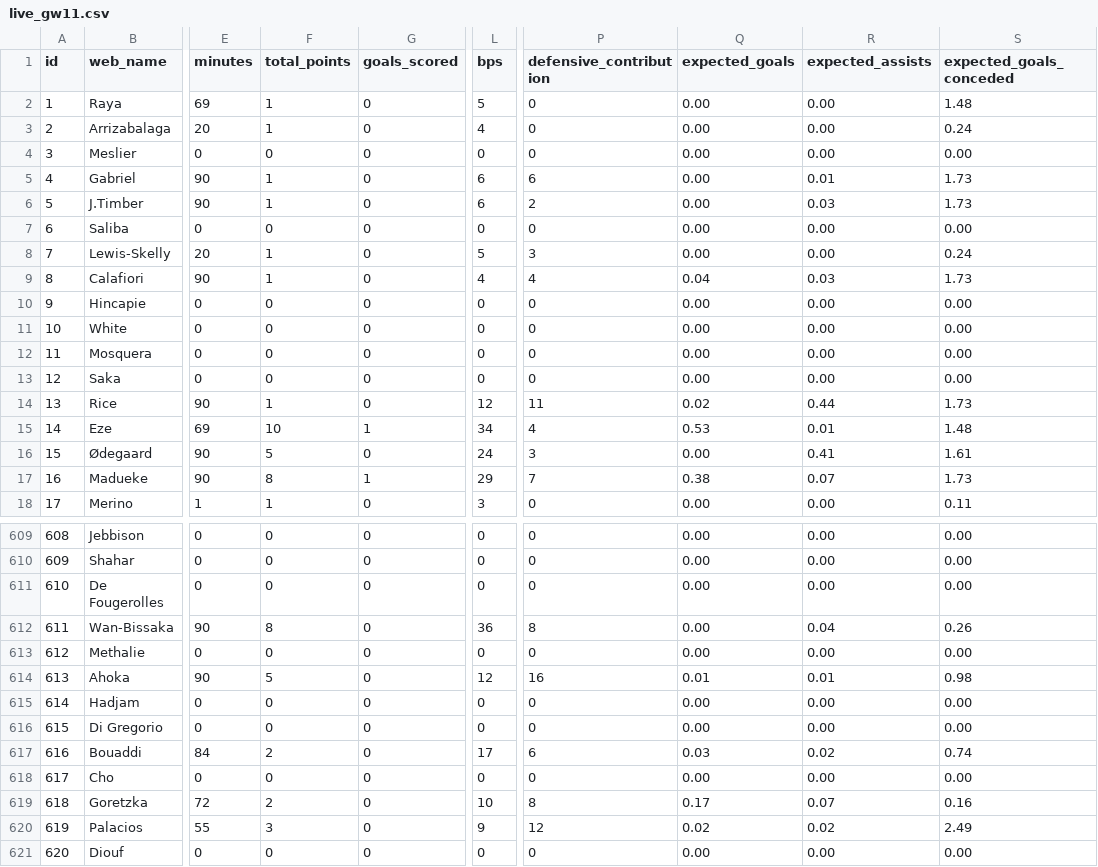
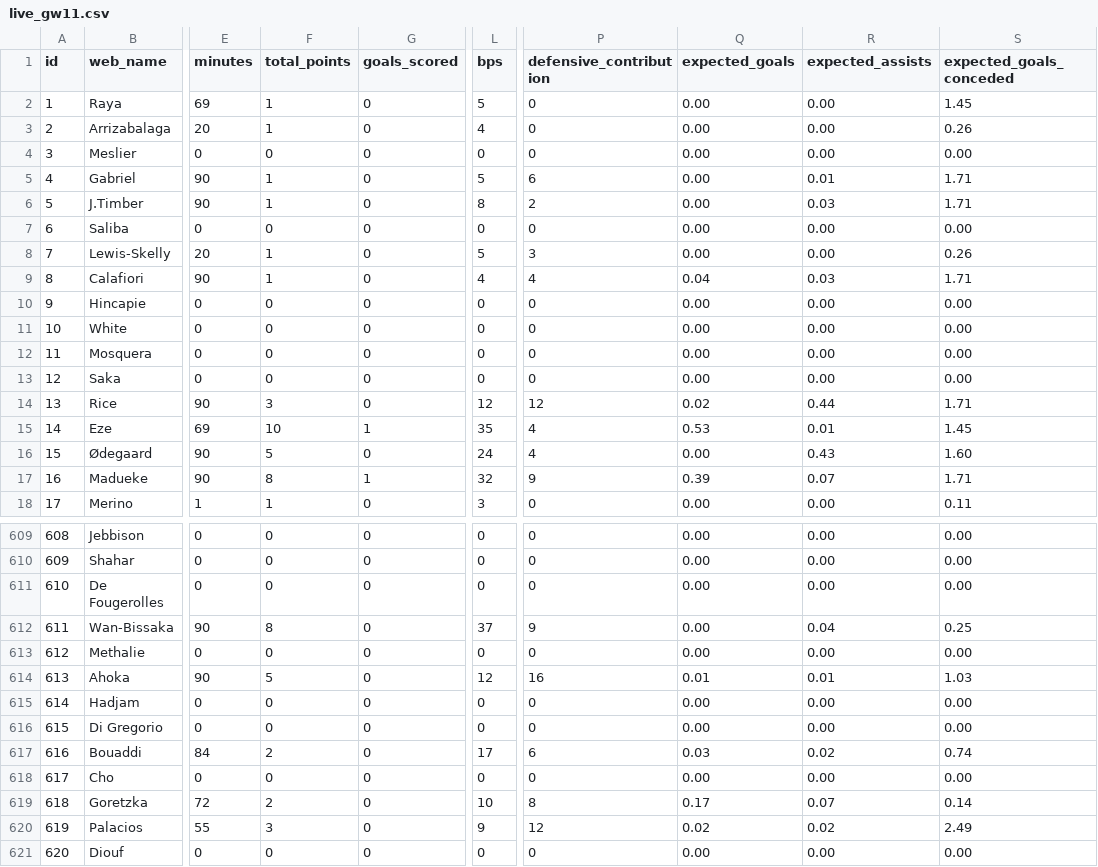
Before and after one commit to tsrng5b7zw-bot/sync, a CSV file: data/latest/live_gw11.csv, drawn as a sheet; only a part is shown, gaps mark what is left out; the diff covers the shown part only; the diff names each change by its address in the sheet, - before the commit and + after, or states it on an @@ line.

```diff
--- a/data/latest/live_gw11.csv
+++ b/data/latest/live_gw11.csv
-S2 (expected_goals_conceded): 1.48
+S2 (expected_goals_conceded): 1.45
-S3 (expected_goals_conceded): 0.24
+S3 (expected_goals_conceded): 0.26
-L5 (bps): 6
+L5 (bps): 5
-S5:S6 (expected_goals_conceded): 1.73
+S5:S6 (expected_goals_conceded): 1.71
-L6 (bps): 6
+L6 (bps): 8
-S8 (expected_goals_conceded): 0.24
+S8 (expected_goals_conceded): 0.26
-S9 (expected_goals_conceded): 1.73
+S9 (expected_goals_conceded): 1.71
-F14 (total_points): 1
+F14 (total_points): 3
-P14 (defensive_contribution): 11
+P14 (defensive_contribution): 12
-S14 (expected_goals_conceded): 1.73
+S14 (expected_goals_conceded): 1.71
-L15 (bps): 34
+L15 (bps): 35
-S15 (expected_goals_conceded): 1.48
+S15 (expected_goals_conceded): 1.45
-P16 (defensive_contribution): 3
+P16 (defensive_contribution): 4
-R16 (expected_assists): 0.41
+R16 (expected_assists): 0.43
-S16 (expected_goals_conceded): 1.61
+S16 (expected_goals_conceded): 1.60
-L17 (bps): 29
+L17 (bps): 32
-P17 (defensive_contribution): 7
+P17 (defensive_contribution): 9
-Q17 (expected_goals): 0.38
+Q17 (expected_goals): 0.39
-S17 (expected_goals_conceded): 1.73
+S17 (expected_goals_conceded): 1.71
-L612 (bps): 36
+L612 (bps): 37
-P612 (defensive_contribution): 8
+P612 (defensive_contribution): 9
-S612 (expected_goals_conceded): 0.26
+S612 (expected_goals_conceded): 0.25
-S614 (expected_goals_conceded): 0.98
+S614 (expected_goals_conceded): 1.03
-S619 (expected_goals_conceded): 0.16
+S619 (expected_goals_conceded): 0.14
```
Also changed, not shown: 70 edited cells elsewhere in this file, data/latest/players.csv, 7 other files.
